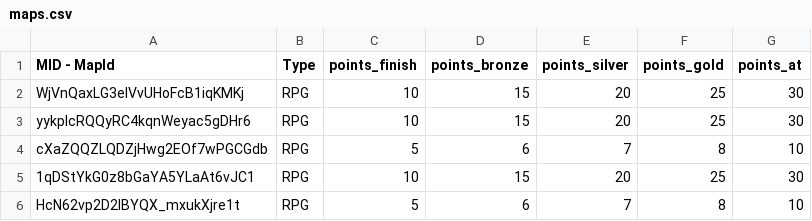
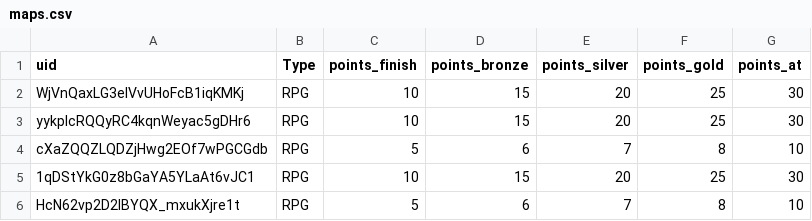
Before and after one commit to spl1nes/tmrank, a CSV file: maps.csv, drawn as a sheet; only a part is shown.

Commit message:
Update maps.csv

```diff
--- a/maps.csv
+++ b/maps.csv
@@ -1,2 +1,2 @@
-MID - MapId,Type,points_finish,points_bronze,points_silver,points_gold,points_at
+uid,Type,points_finish,points_bronze,points_silver,points_gold,points_at
 WjVnQaxLG3elVvUHoFcB1iqKMKj,RPG,10,15,20,25,30
```
